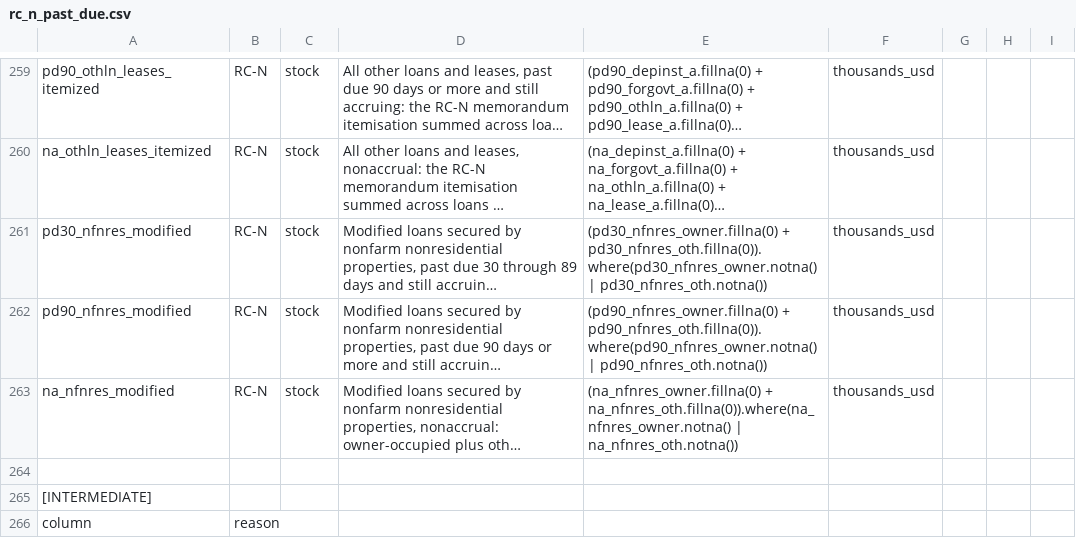
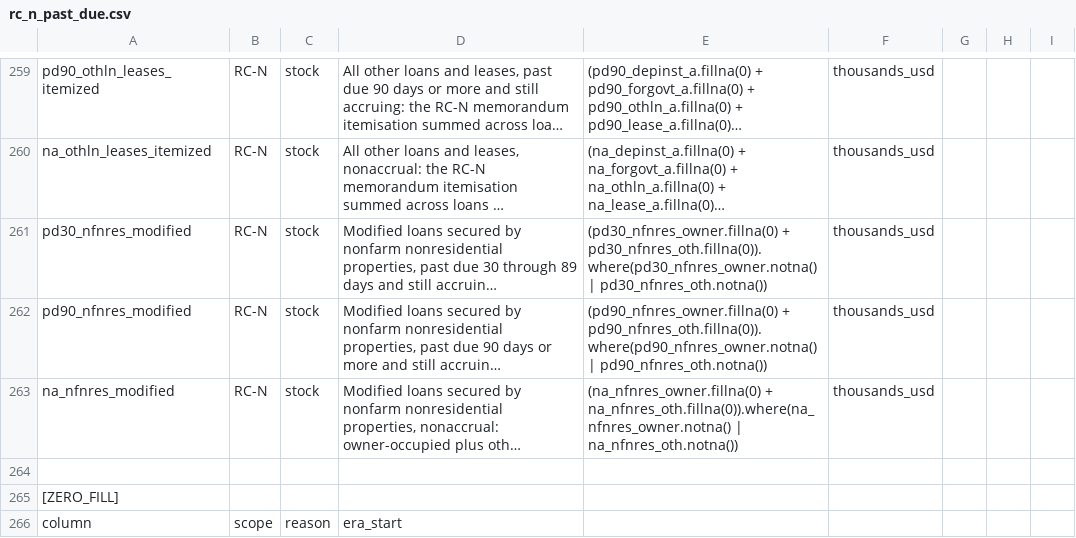
Before and after one commit to mplosser/bankpanel, a CSV file: configs/rc_n_past_due.csv, drawn as a sheet; only a part is shown, gaps mark what is left out; the shorter side is filled out with more unchanged rows; long unchanged cells end in …; the diff covers the shown part only; the diff names each change by its address in the sheet, - before the commit and + after, or states it on an @@ line.

```diff
--- a/configs/rc_n_past_due.csv
+++ b/configs/rc_n_past_due.csv
+row 265: [ZERO_FILL]
+row 266: column | scope | reason | era_start
```
Also changed, not shown: 3 added rows elsewhere in this file, configs/liabilities.csv, configs/rc_b_securities.csv, 7 other files.
